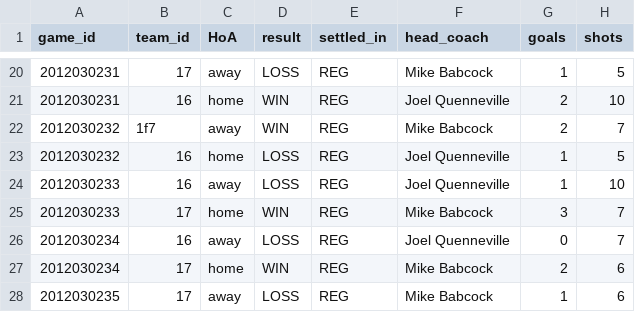
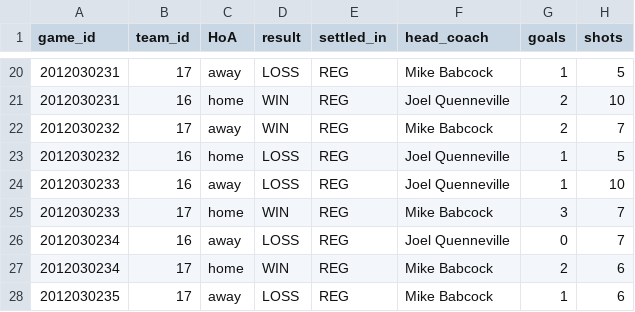
Before and after one commit to KevinKra/futbol, a CSV file: data/results.csv, drawn as a sheet; only a part is shown, gaps mark what is left out; the diff names each change by its address in the sheet, - before the commit and + after, or states it on an @@ line.

Commit message:
Fix typo in team_id was 1f7 now 17

```diff
--- a/data/results.csv
+++ b/data/results.csv
-B22 (team_id): 1f7
+B22 (team_id): 17
```
